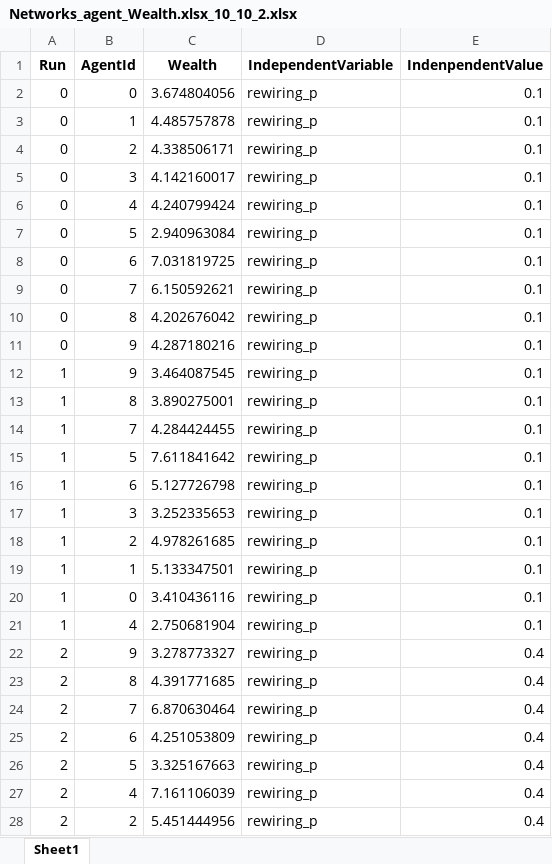
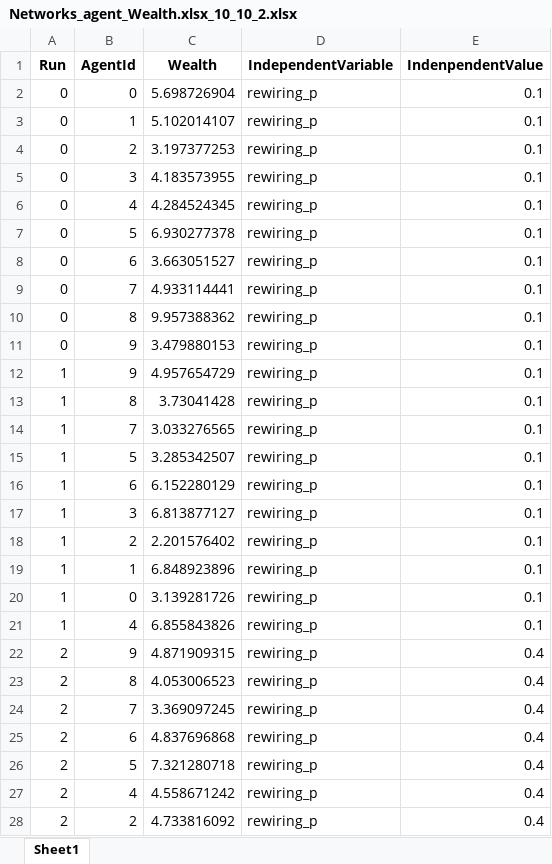
Before and after one commit to KarinLeanne/master_thesis, an Excel workbook: Data/Networks/Networks_agent_Wealth.xlsx_10_10_2.xlsx, sheet Sheet1, drawn as a sheet; only a part is shown; values as stored, in another font and other column widths than the file's, no borders; the diff covers the shown part only; the diff names each change by its address in the sheet, - before the commit and + after, or states it on an @@ line.

```diff
--- a/Data/Networks/Networks_agent_Wealth.xlsx_10_10_2.xlsx (sheet Sheet1)
+++ b/Data/Networks/Networks_agent_Wealth.xlsx_10_10_2.xlsx (sheet Sheet1)
-C2 (Wealth): 3.674804056
+C2 (Wealth): 5.698726904
-C3 (Wealth): 4.485757878
+C3 (Wealth): 5.102014107
-C4 (Wealth): 4.338506171
+C4 (Wealth): 3.197377253
-C5 (Wealth): 4.142160017
+C5 (Wealth): 4.183573955
-C6 (Wealth): 4.240799424
+C6 (Wealth): 4.284524345
-C7 (Wealth): 2.940963084
+C7 (Wealth): 6.930277378
-C8 (Wealth): 7.031819725
+C8 (Wealth): 3.663051527
-C9 (Wealth): 6.150592621
+C9 (Wealth): 4.933114441
-C10 (Wealth): 4.202676042
+C10 (Wealth): 9.957388362
-C11 (Wealth): 4.287180216
+C11 (Wealth): 3.479880153
-C12 (Wealth): 3.464087545
+C12 (Wealth): 4.957654729
-C13 (Wealth): 3.890275001
+C13 (Wealth): 3.73041428
-C14 (Wealth): 4.284424455
+C14 (Wealth): 3.033276565
-C15 (Wealth): 7.611841642
+C15 (Wealth): 3.285342507
-C16 (Wealth): 5.127726798
+C16 (Wealth): 6.152280129
-C17 (Wealth): 3.252335653
+C17 (Wealth): 6.813877127
-C18 (Wealth): 4.978261685
+C18 (Wealth): 2.201576402
-C19 (Wealth): 5.133347501
+C19 (Wealth): 6.848923896
-C20 (Wealth): 3.410436116
+C20 (Wealth): 3.139281726
-C21 (Wealth): 2.750681904
+C21 (Wealth): 6.855843826
-C22 (Wealth): 3.278773327
+C22 (Wealth): 4.871909315
-C23 (Wealth): 4.391771685
+C23 (Wealth): 4.053006523
-C24 (Wealth): 6.870630464
+C24 (Wealth): 3.369097245
-C25 (Wealth): 4.251053809
+C25 (Wealth): 4.837696868
-C26 (Wealth): 3.325167663
+C26 (Wealth): 7.321280718
-C27 (Wealth): 7.161106039
+C27 (Wealth): 4.558671242
-C28 (Wealth): 5.451444956
+C28 (Wealth): 4.733816092
```
Also changed, not shown: 213 edited cells elsewhere in this sheet, Data/Networks/Networks_agent_Player risk aversion.xlsx_10_10_2.xlsx, Data/Networks/Networks_model_Gini Coefficient.xlsx_10_10_2.xlsx, 5 other files.
